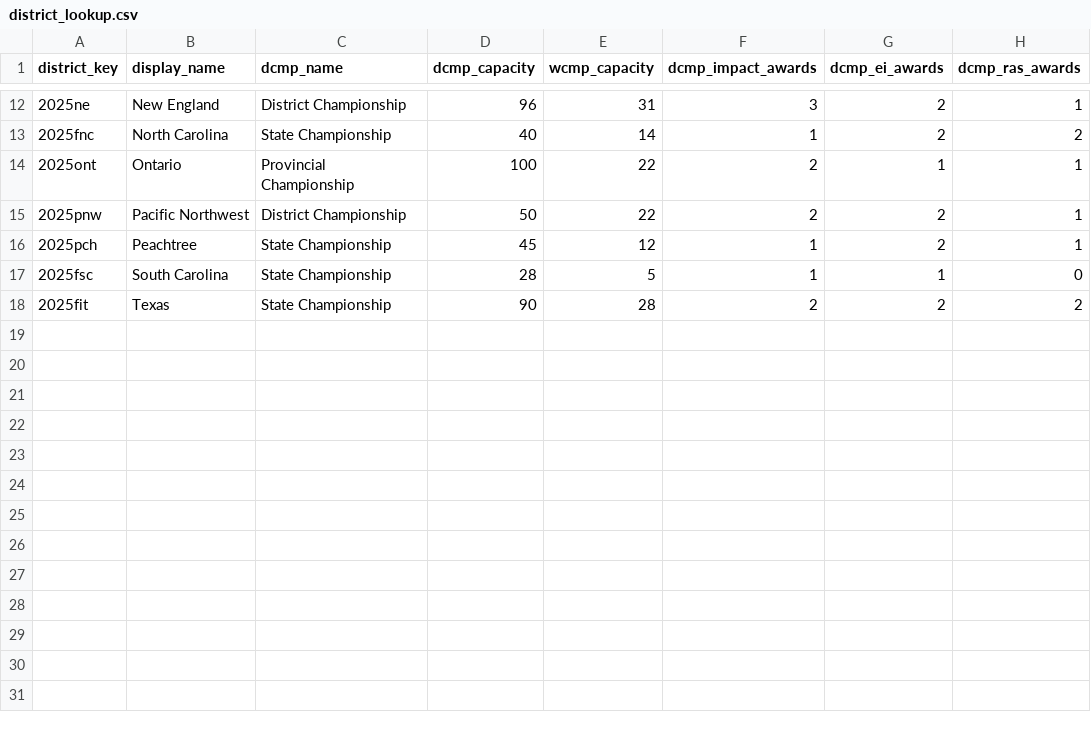
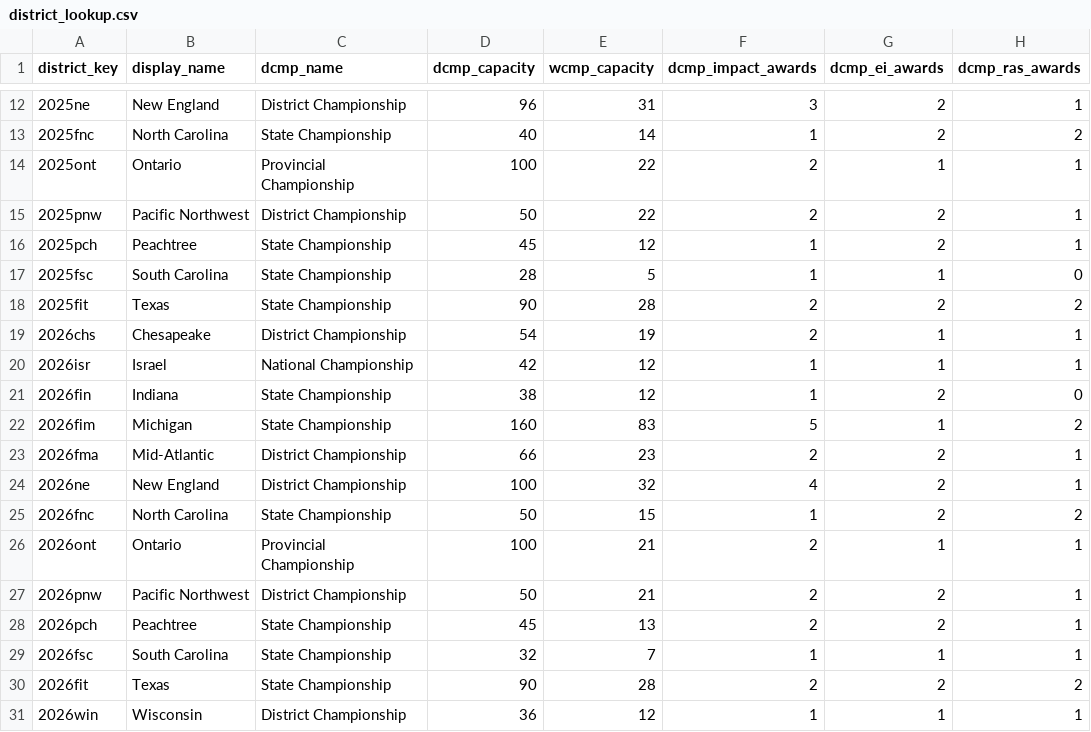
Before and after one commit to AGPapa/frclocks, a CSV file: lookups/district_lookup.csv, drawn as a sheet; only a part is shown, gaps mark what is left out.

```diff
--- a/lookups/district_lookup.csv
+++ b/lookups/district_lookup.csv
@@ -18 +18,14 @@ district_key,display_name,dcmp_name,dcmp_capacity,wcmp_capacity,dcmp_impact_awar
 2025fit,Texas,State Championship,90,28,2,2,2
+2026chs,Chesapeake,District Championship,54,19,2,1,1
+2026isr,Israel,National Championship,42,12,1,1,1
+2026fin,Indiana,State Championship,38,12,1,2,0
+2026fim,Michigan,State Championship,160,83,5,1,2
+2026fma,Mid-Atlantic,District Championship,66,23,2,2,1
+2026ne,New England,District Championship,100,32,4,2,1
+2026fnc,North Carolina,State Championship,50,15,1,2,2
+2026ont,Ontario,Provincial Championship,100,21,2,1,1
+2026pnw,Pacific Northwest,District Championship,50,21,2,2,1
+2026pch,Peachtree,State Championship,45,13,2,2,1
+2026fsc,South Carolina,State Championship,32,7,1,1,1
+2026fit,Texas,State Championship,90,28,2,2,2
+2026win,Wisconsin,District Championship,36,12,1,1,1
```
Also changed, not shown: lookups/prequalified_teams.csv, 4 other files.
